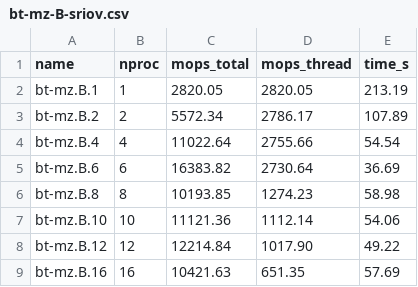
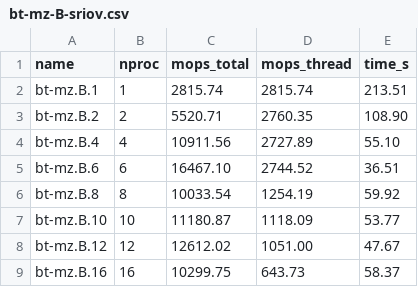
Before and after one commit to gmezan/npb-mz-custom, a CSV file: csv/bt-mz-B-sriov.csv, drawn as a sheet.

```diff
--- a/csv/bt-mz-B-sriov.csv
+++ b/csv/bt-mz-B-sriov.csv
@@ -1,9 +1,9 @@
 name,nproc,mops_total,mops_thread,time_s
-bt-mz.B.1,1,2820.05,2820.05,213.19
-bt-mz.B.2,2,5572.34,2786.17,107.89
-bt-mz.B.4,4,11022.64,2755.66,54.54
-bt-mz.B.6,6,16383.82,2730.64,36.69
-bt-mz.B.8,8,10193.85,1274.23,58.98
-bt-mz.B.10,10,11121.36,1112.14,54.06
-bt-mz.B.12,12,12214.84,1017.90,49.22
-bt-mz.B.16,16,10421.63,651.35,57.69
+bt-mz.B.1,1,2815.74,2815.74,213.51
+bt-mz.B.2,2,5520.71,2760.35,108.90
+bt-mz.B.4,4,10911.56,2727.89,55.10
+bt-mz.B.6,6,16467.10,2744.52,36.51
+bt-mz.B.8,8,10033.54,1254.19,59.92
+bt-mz.B.10,10,11180.87,1118.09,53.77
+bt-mz.B.12,12,12612.02,1051.00,47.67
+bt-mz.B.16,16,10299.75,643.73,58.37
```
Also changed, not shown: csv/bt-mz-A-ovs.csv, csv/bt-mz-A-sriov.csv, 6 other files.
